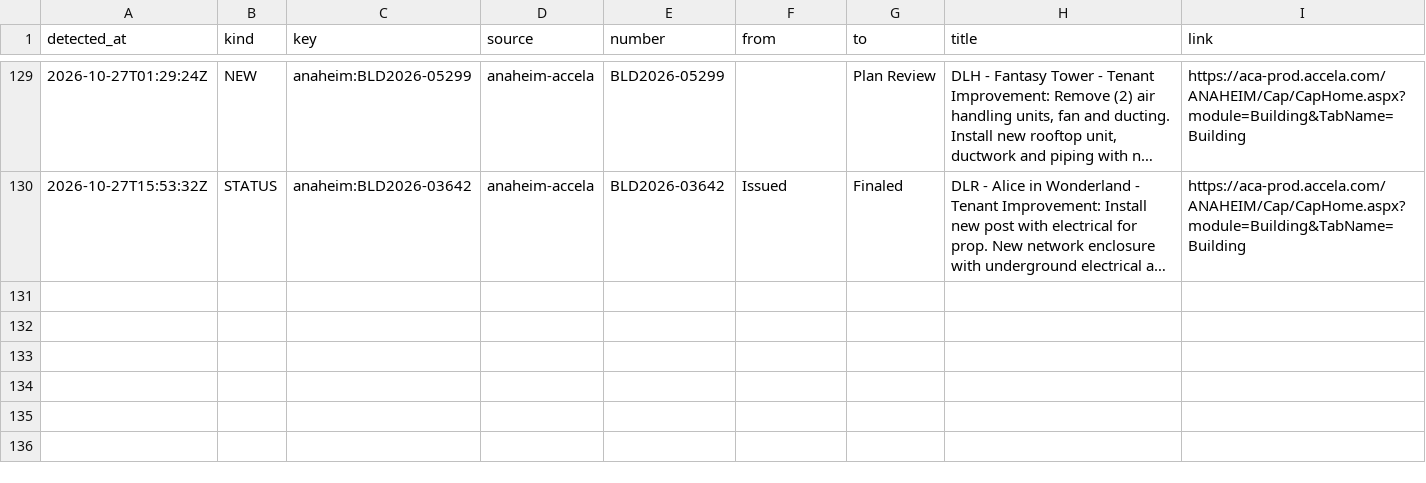
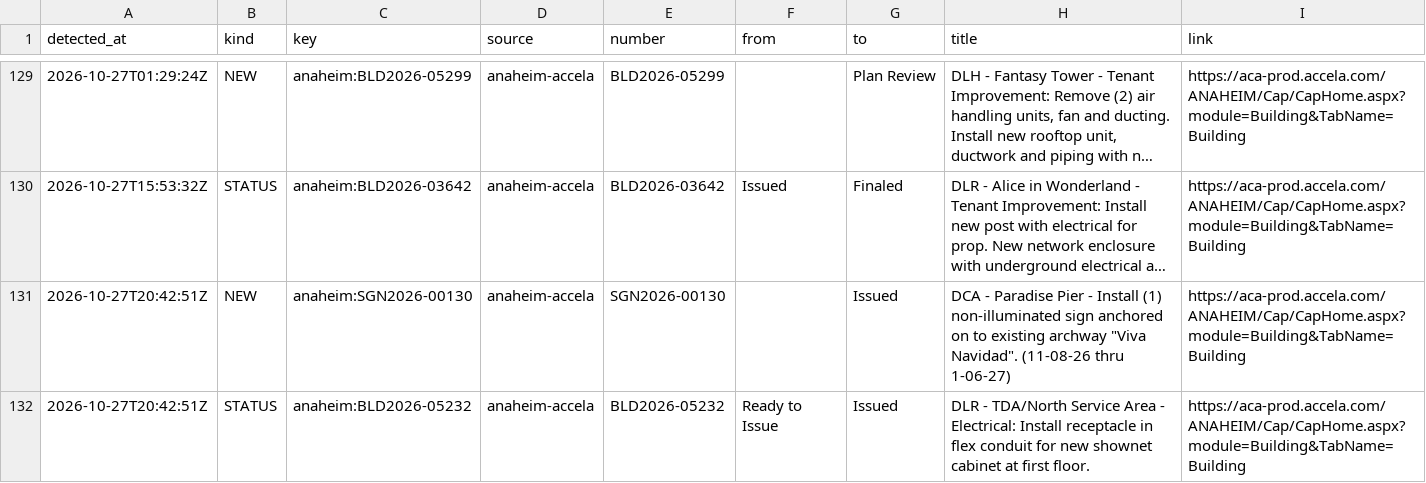
Before and after one commit to scoopdisney/dlr-permit-watch, a CSV file: data/scan/log.csv, drawn as a sheet; only a part is shown, gaps mark what is left out; long unchanged cells end in …; the diff names each change by its address in the sheet, - before the commit and + after, or states it on an @@ line.

```diff
--- a/data/scan/log.csv
+++ b/data/scan/log.csv
+row 131: 2026-10-27T20:42:51Z | NEW | anaheim:SGN2026-00130 | anaheim-accela | SGN2026-00130 |  | Issued | DCA - Paradise Pier - Install (1) non-illuminated sign anchored on to existing archway "Viva Navidad". (11-08-26 thru 1-06-27) | https://aca-prod.accela.com/ANAHEIM/Cap/CapHome.aspx?module=Building&TabName=Building
+row 132: 2026-10-27T20:42:51Z | STATUS | anaheim:BLD2026-05232 | anaheim-accela | BLD2026-05232 | Ready to Issue | Issued | DLR - TDA/North Service Area - Electrical: Install receptacle in flex conduit for new shownet cabinet at first floor. | https://aca-prod.accela.com/ANAHEIM/Cap/CapHome.aspx?module=Building&TabName=Building
```
Also changed, not shown: data/scan/records.csv, 2 other files.
